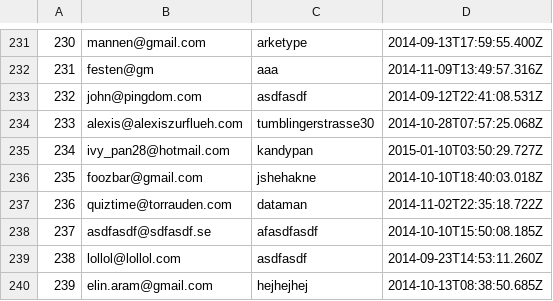
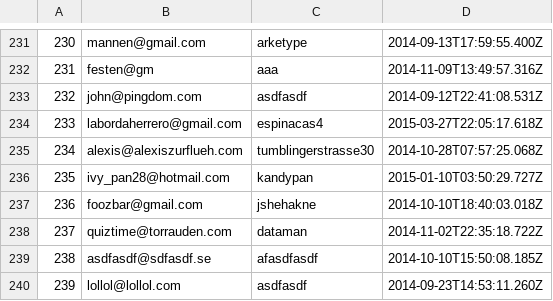
Before and after one commit to AntonTrollback/posties, a CSV file: dump/users.csv, drawn as a sheet; only a part is shown, gaps mark what is left out; the shorter side is filled out with more unchanged rows; addresses are those after the commit; the diff names each change by its address in the sheet, - before the commit and + after, or states it on an @@ line.

```diff
--- a/dump/users.csv
+++ b/dump/users.csv
+row 234: 233 | labordaherrero@gmail.com | espinacas4 | 2015-03-27T22:05:17.618Z
@@ column A renumbered from row 235 down @@
```
Also changed, not shown: dump/parts.csv, dump/sites.csv, 8 other files.
